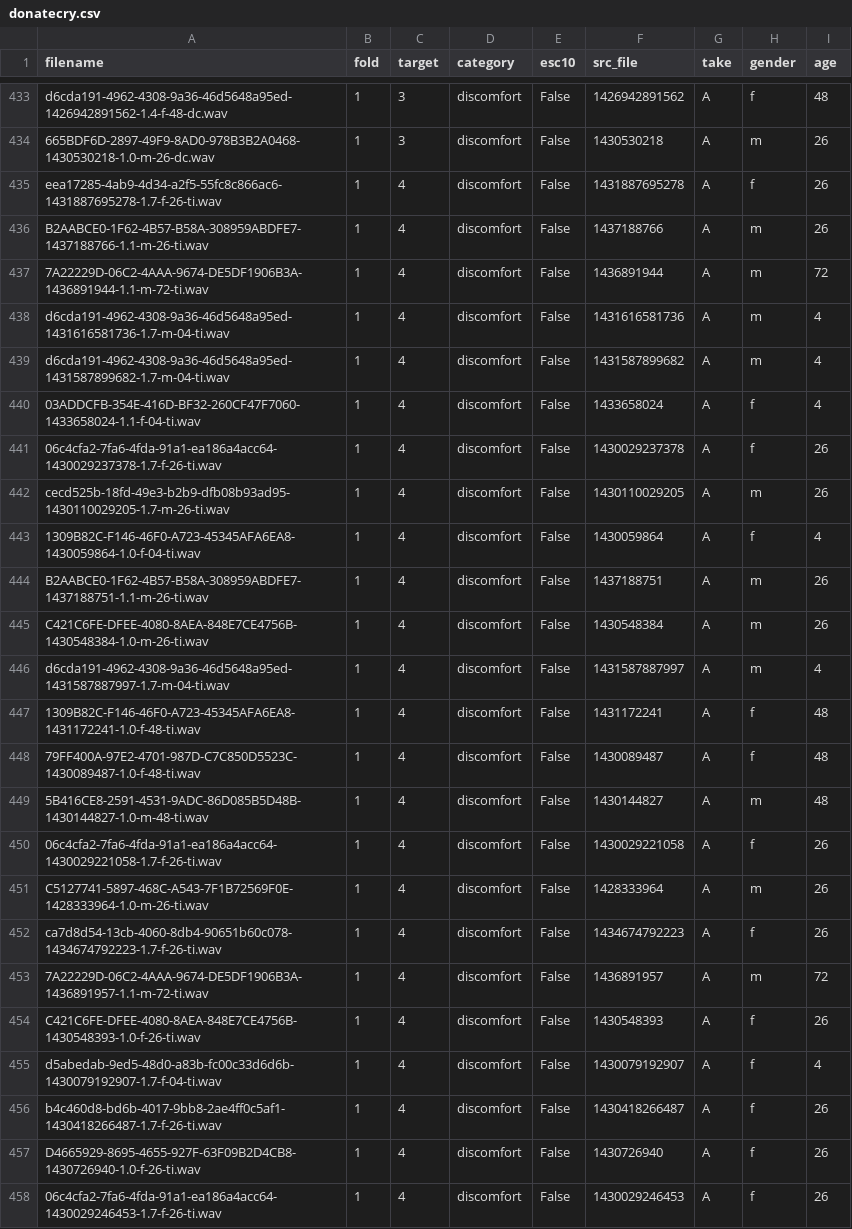
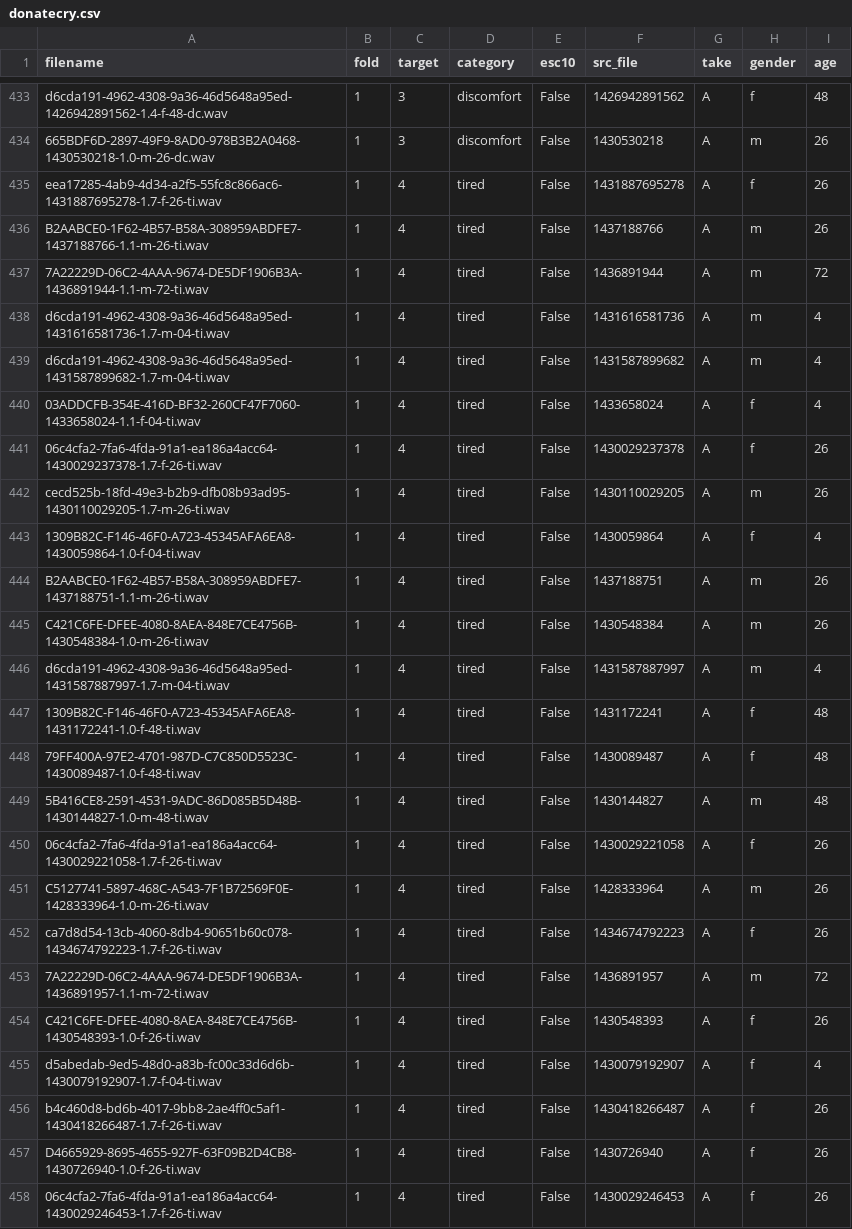
Before and after one commit to Nephys222/donateacry-cleaned, a CSV file: meta/donatecry.csv, drawn as a sheet; only a part is shown, gaps mark what is left out; the diff covers the shown part only.

```diff
--- a/meta/donatecry.csv
+++ b/meta/donatecry.csv
@@ -434,25 +434,25 @@ d6cda191-4962-4308-9a36-46d5648a95ed-1426942891562-1.4-f-48-dc.wav,1,3,discomfor
 665BDF6D-2897-49F9-8AD0-978B3B2A0468-1430530218-1.0-m-26-dc.wav,1,3,discomfort,False,1430530218,A,m,26
-eea17285-4ab9-4d34-a2f5-55fc8c866ac6-1431887695278-1.7-f-26-ti.wav,1,4,discomfort,False,1431887695278,A,f,26
-B2AABCE0-1F62-4B57-B58A-308959ABDFE7-1437188766-1.1-m-26-ti.wav,1,4,discomfort,False,1437188766,A,m,26
-7A22229D-06C2-4AAA-9674-DE5DF1906B3A-1436891944-1.1-m-72-ti.wav,1,4,discomfort,False,1436891944,A,m,72
-d6cda191-4962-4308-9a36-46d5648a95ed-1431616581736-1.7-m-04-ti.wav,1,4,discomfort,False,1431616581736,A,m,4
-d6cda191-4962-4308-9a36-46d5648a95ed-1431587899682-1.7-m-04-ti.wav,1,4,discomfort,False,1431587899682,A,m,4
-03ADDCFB-354E-416D-BF32-260CF47F7060-1433658024-1.1-f-04-ti.wav,1,4,discomfort,False,1433658024,A,f,4
-06c4cfa2-7fa6-4fda-91a1-ea186a4acc64-1430029237378-1.7-f-26-ti.wav,1,4,discomfort,False,1430029237378,A,f,26
-cecd525b-18fd-49e3-b2b9-dfb08b93ad95-1430110029205-1.7-m-26-ti.wav,1,4,discomfort,False,1430110029205,A,m,26
-1309B82C-F146-46F0-A723-45345AFA6EA8-1430059864-1.0-f-04-ti.wav,1,4,discomfort,False,1430059864,A,f,4
-B2AABCE0-1F62-4B57-B58A-308959ABDFE7-1437188751-1.1-m-26-ti.wav,1,4,discomfort,False,1437188751,A,m,26
-C421C6FE-DFEE-4080-8AEA-848E7CE4756B-1430548384-1.0-m-26-ti.wav,1,4,discomfort,False,1430548384,A,m,26
-d6cda191-4962-4308-9a36-46d5648a95ed-1431587887997-1.7-m-04-ti.wav,1,4,discomfort,False,1431587887997,A,m,4
-1309B82C-F146-46F0-A723-45345AFA6EA8-1431172241-1.0-f-48-ti.wav,1,4,discomfort,False,1431172241,A,f,48
-79FF400A-97E2-4701-987D-C7C850D5523C-1430089487-1.0-f-48-ti.wav,1,4,discomfort,False,1430089487,A,f,48
-5B416CE8-2591-4531-9ADC-86D085B5D48B-1430144827-1.0-m-48-ti.wav,1,4,discomfort,False,1430144827,A,m,48
-06c4cfa2-7fa6-4fda-91a1-ea186a4acc64-1430029221058-1.7-f-26-ti.wav,1,4,discomfort,False,1430029221058,A,f,26
-C5127741-5897-468C-A543-7F1B72569F0E-1428333964-1.0-m-26-ti.wav,1,4,discomfort,False,1428333964,A,m,26
-ca7d8d54-13cb-4060-8db4-90651b60c078-1434674792223-1.7-f-26-ti.wav,1,4,discomfort,False,1434674792223,A,f,26
-7A22229D-06C2-4AAA-9674-DE5DF1906B3A-1436891957-1.1-m-72-ti.wav,1,4,discomfort,False,1436891957,A,m,72
-C421C6FE-DFEE-4080-8AEA-848E7CE4756B-1430548393-1.0-f-26-ti.wav,1,4,discomfort,False,1430548393,A,f,26
-d5abedab-9ed5-48d0-a83b-fc00c33d6d6b-1430079192907-1.7-f-04-ti.wav,1,4,discomfort,False,1430079192907,A,f,4
-b4c460d8-bd6b-4017-9bb8-2ae4ff0c5af1-1430418266487-1.7-f-26-ti.wav,1,4,discomfort,False,1430418266487,A,f,26
-D4665929-8695-4655-927F-63F09B2D4CB8-1430726940-1.0-f-26-ti.wav,1,4,discomfort,False,1430726940,A,f,26
-06c4cfa2-7fa6-4fda-91a1-ea186a4acc64-1430029246453-1.7-f-26-ti.wav,1,4,discomfort,False,1430029246453,A,f,26
+eea17285-4ab9-4d34-a2f5-55fc8c866ac6-1431887695278-1.7-f-26-ti.wav,1,4,tired,False,1431887695278,A,f,26
+B2AABCE0-1F62-4B57-B58A-308959ABDFE7-1437188766-1.1-m-26-ti.wav,1,4,tired,False,1437188766,A,m,26
+7A22229D-06C2-4AAA-9674-DE5DF1906B3A-1436891944-1.1-m-72-ti.wav,1,4,tired,False,1436891944,A,m,72
+d6cda191-4962-4308-9a36-46d5648a95ed-1431616581736-1.7-m-04-ti.wav,1,4,tired,False,1431616581736,A,m,4
+d6cda191-4962-4308-9a36-46d5648a95ed-1431587899682-1.7-m-04-ti.wav,1,4,tired,False,1431587899682,A,m,4
+03ADDCFB-354E-416D-BF32-260CF47F7060-1433658024-1.1-f-04-ti.wav,1,4,tired,False,1433658024,A,f,4
+06c4cfa2-7fa6-4fda-91a1-ea186a4acc64-1430029237378-1.7-f-26-ti.wav,1,4,tired,False,1430029237378,A,f,26
+cecd525b-18fd-49e3-b2b9-dfb08b93ad95-1430110029205-1.7-m-26-ti.wav,1,4,tired,False,1430110029205,A,m,26
+1309B82C-F146-46F0-A723-45345AFA6EA8-1430059864-1.0-f-04-ti.wav,1,4,tired,False,1430059864,A,f,4
+B2AABCE0-1F62-4B57-B58A-308959ABDFE7-1437188751-1.1-m-26-ti.wav,1,4,tired,False,1437188751,A,m,26
+C421C6FE-DFEE-4080-8AEA-848E7CE4756B-1430548384-1.0-m-26-ti.wav,1,4,tired,False,1430548384,A,m,26
+d6cda191-4962-4308-9a36-46d5648a95ed-1431587887997-1.7-m-04-ti.wav,1,4,tired,False,1431587887997,A,m,4
+1309B82C-F146-46F0-A723-45345AFA6EA8-1431172241-1.0-f-48-ti.wav,1,4,tired,False,1431172241,A,f,48
+79FF400A-97E2-4701-987D-C7C850D5523C-1430089487-1.0-f-48-ti.wav,1,4,tired,False,1430089487,A,f,48
+5B416CE8-2591-4531-9ADC-86D085B5D48B-1430144827-1.0-m-48-ti.wav,1,4,tired,False,1430144827,A,m,48
+06c4cfa2-7fa6-4fda-91a1-ea186a4acc64-1430029221058-1.7-f-26-ti.wav,1,4,tired,False,1430029221058,A,f,26
+C5127741-5897-468C-A543-7F1B72569F0E-1428333964-1.0-m-26-ti.wav,1,4,tired,False,1428333964,A,m,26
+ca7d8d54-13cb-4060-8db4-90651b60c078-1434674792223-1.7-f-26-ti.wav,1,4,tired,False,1434674792223,A,f,26
+7A22229D-06C2-4AAA-9674-DE5DF1906B3A-1436891957-1.1-m-72-ti.wav,1,4,tired,False,1436891957,A,m,72
+C421C6FE-DFEE-4080-8AEA-848E7CE4756B-1430548393-1.0-f-26-ti.wav,1,4,tired,False,1430548393,A,f,26
+d5abedab-9ed5-48d0-a83b-fc00c33d6d6b-1430079192907-1.7-f-04-ti.wav,1,4,tired,False,1430079192907,A,f,4
+b4c460d8-bd6b-4017-9bb8-2ae4ff0c5af1-1430418266487-1.7-f-26-ti.wav,1,4,tired,False,1430418266487,A,f,26
+D4665929-8695-4655-927F-63F09B2D4CB8-1430726940-1.0-f-26-ti.wav,1,4,tired,False,1430726940,A,f,26
+06c4cfa2-7fa6-4fda-91a1-ea186a4acc64-1430029246453-1.7-f-26-ti.wav,1,4,tired,False,1430029246453,A,f,26
```
Also changed, not shown: 24 edited cells elsewhere in this file.
